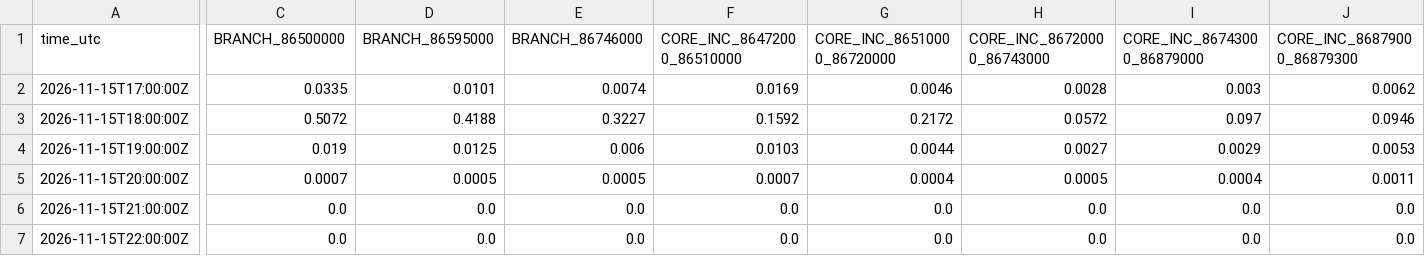
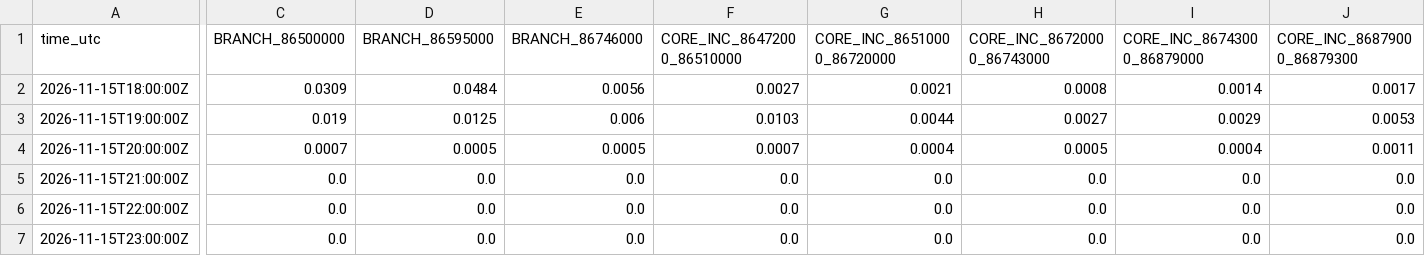
Before and after one commit to previne-taquari-antas/Previne-Taquari-Antas---Redes-Neurais, a CSV file: assets/data/hec_hms_g040_full_basin/whole_basin_rain_forcing_components_hourly.csv, drawn as a sheet; only a part is shown, gaps mark what is left out; the shorter side is filled out with more unchanged rows; removed rows and columns are numbered as before the commit, all else as after; rows hold the shown columns only; the diff covers the shown part only; the diff names each change by its address in the sheet, - before the commit and + after, or states it on an @@ line.

```diff
--- a/assets/data/hec_hms_g040_full_basin/whole_basin_rain_forcing_components_hourly.csv
+++ b/assets/data/hec_hms_g040_full_basin/whole_basin_rain_forcing_components_hourly.csv
-row 2: 2026-11-15T17:00:00Z | 0.0335 | 0.0101 | 0.0074 | 0.0169 | 0.0046 | 0.0028 | 0.003 | 0.0062
-C2 (BRANCH_86500000): 0.5072
+C2 (BRANCH_86500000): 0.0309
-D2 (BRANCH_86595000): 0.4188
+D2 (BRANCH_86595000): 0.0484
-E2 (BRANCH_86746000): 0.3227
+E2 (BRANCH_86746000): 0.0056
-F2 (CORE_INC_86472000_86510000): 0.1592
+F2 (CORE_INC_86472000_86510000): 0.0027
-G2 (CORE_INC_86510000_86720000): 0.2172
+G2 (CORE_INC_86510000_86720000): 0.0021
-H2 (CORE_INC_86720000_86743000): 0.0572
+H2 (CORE_INC_86720000_86743000): 0.0008
-I2 (CORE_INC_86743000_86879000): 0.097
+I2 (CORE_INC_86743000_86879000): 0.0014
-J2 (CORE_INC_86879000_86879300): 0.0946
+J2 (CORE_INC_86879000_86879300): 0.0017
```
Also changed, not shown: 1 added row and 48 edited cells elsewhere in this file, assets/data/hec_hms_g040_full_basin/whole_basin_ifs_forecast_components_hourly.csv, assets/data/hec_hms_g040_full_basin/whole_basin_ifs_forecast_hourly.csv, 16 other files.
